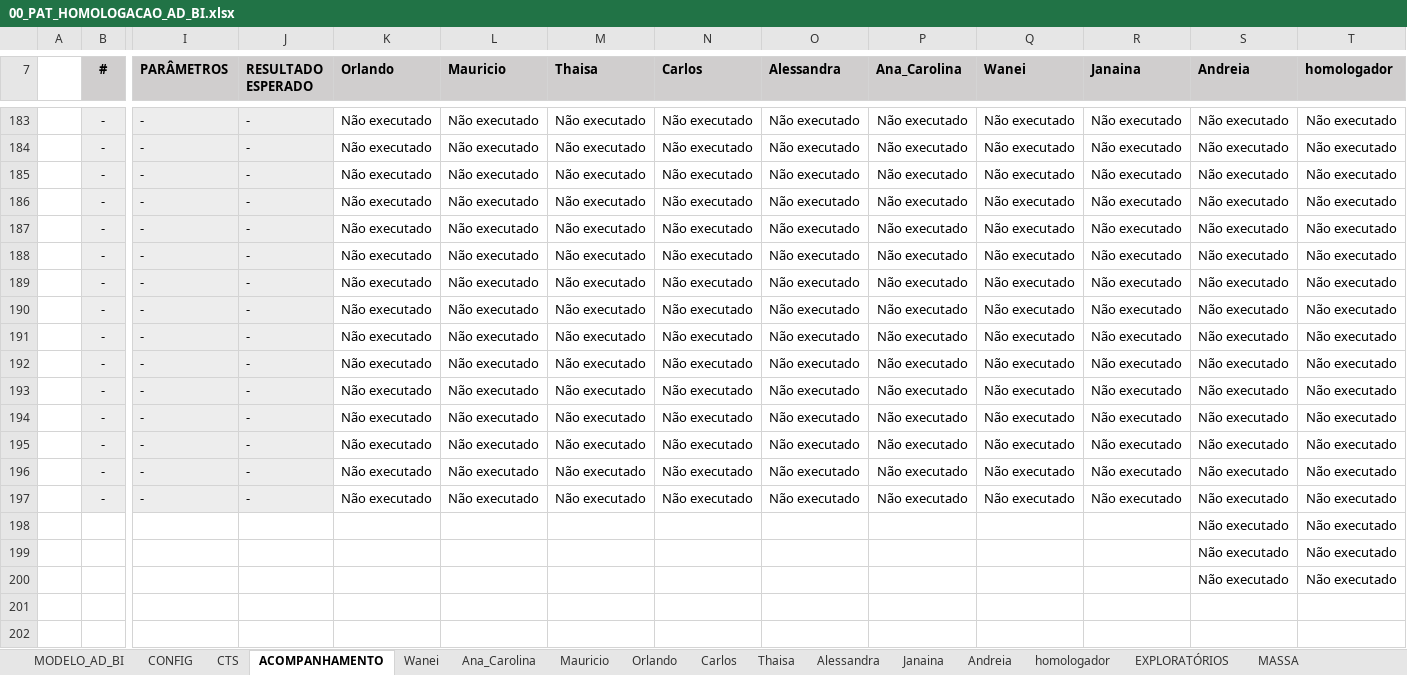
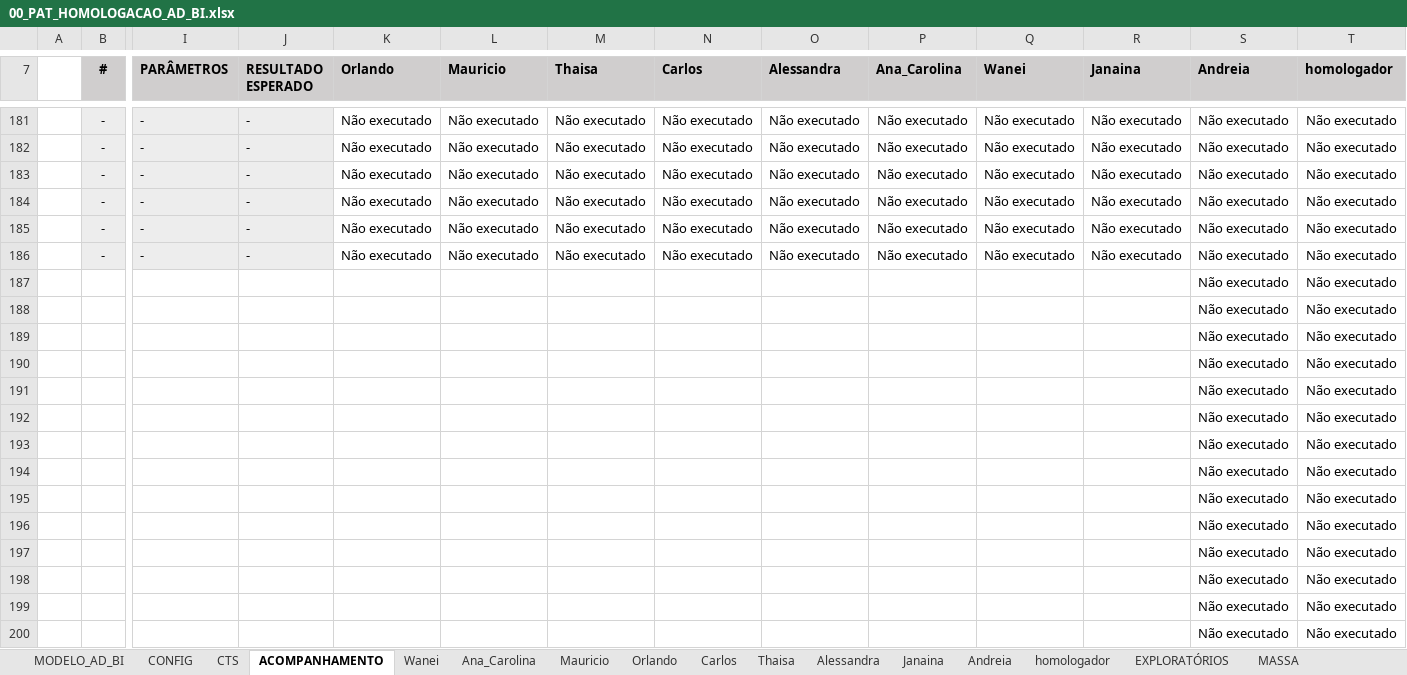
Before and after one commit to thiagopb12-max/painel-homologacao-caf, an Excel workbook: fluxo-integrado/00_PAT_HOMOLOGACAO_AD_BI.xlsx, sheet ACOMPANHAMENTO, drawn as a sheet; only a part is shown, gaps mark what is left out; values as stored, in another font and other column widths than the file's, no borders; conditional formats and table styles not drawn; removed rows and columns are numbered as before the commit, all else as after; rows hold the shown columns only; the diff covers the shown part only; the diff names each change by its address in the sheet, - before the commit and + after, or states it on an @@ line.

```diff
--- a/fluxo-integrado/00_PAT_HOMOLOGACAO_AD_BI.xlsx (sheet ACOMPANHAMENTO)
+++ b/fluxo-integrado/00_PAT_HOMOLOGACAO_AD_BI.xlsx (sheet ACOMPANHAMENTO)
-row 189:  | - | - | - | Não executado | Não executado | Não executado | Não executado | Não executado | Não executado | Não executado | Não executado | Não executado | Não executado
-row 190:  | - | - | - | Não executado | Não executado | Não executado | Não executado | Não executado | Não executado | Não executado | Não executado | Não executado | Não executado
-row 191:  | - | - | - | Não executado | Não executado | Não executado | Não executado | Não executado | Não executado | Não executado | Não executado | Não executado | Não executado
-row 192:  | - | - | - | Não executado | Não executado | Não executado | Não executado | Não executado | Não executado | Não executado | Não executado | Não executado | Não executado
-row 193:  | - | - | - | Não executado | Não executado | Não executado | Não executado | Não executado | Não executado | Não executado | Não executado | Não executado | Não executado
-row 194:  | - | - | - | Não executado | Não executado | Não executado | Não executado | Não executado | Não executado | Não executado | Não executado | Não executado | Não executado
-row 195:  | - | - | - | Não executado | Não executado | Não executado | Não executado | Não executado | Não executado | Não executado | Não executado | Não executado | Não executado
-row 196:  | - | - | - | Não executado | Não executado | Não executado | Não executado | Não executado | Não executado | Não executado | Não executado | Não executado | Não executado
-row 197:  | - | - | - | Não executado | Não executado | Não executado | Não executado | Não executado | Não executado | Não executado | Não executado | Não executado | Não executado
+row 187:  |  |  |  |  |  |  |  |  |  |  |  | Não executado | Não executado
+row 188:  |  |  |  |  |  |  |  |  |  |  |  | Não executado | Não executado
+row 189:  |  |  |  |  |  |  |  |  |  |  |  | Não executado | Não executado
+row 190:  |  |  |  |  |  |  |  |  |  |  |  | Não executado | Não executado
+row 191:  |  |  |  |  |  |  |  |  |  |  |  | Não executado | Não executado
+row 192:  |  |  |  |  |  |  |  |  |  |  |  | Não executado | Não executado
+row 193:  |  |  |  |  |  |  |  |  |  |  |  | Não executado | Não executado
+row 194:  |  |  |  |  |  |  |  |  |  |  |  | Não executado | Não executado
+row 195:  |  |  |  |  |  |  |  |  |  |  |  | Não executado | Não executado
+row 196:  |  |  |  |  |  |  |  |  |  |  |  | Não executado | Não executado
+row 197:  |  |  |  |  |  |  |  |  |  |  |  | Não executado | Não executado
```
Also changed, not shown: 2 removed rows and 36 edited cells elsewhere in this sheet, sheet EXPLORATÓRIOS, sheet Mauricio, sheet Wanei, sheet Andreia, sheet Ana_Carolina, sheet Carlos, 7 more sheets, formulas that keep their value, fluxo-integrado/Massa_CPFs_FPSE.xlsx, 5 other files.
